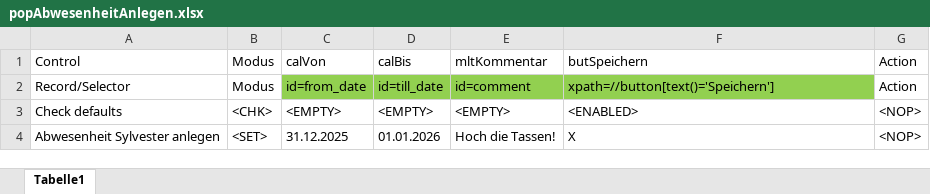
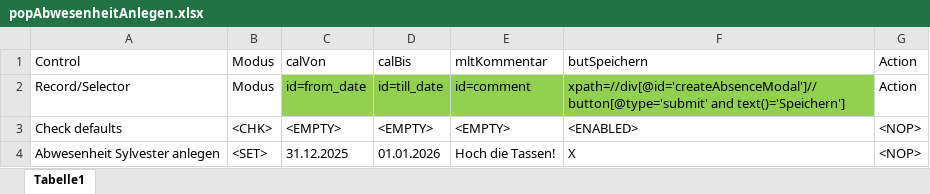
Before and after one commit to fargus68/OnTop, an Excel workbook: Data/Dialogs/popAbwesenheitAnlegen.xlsx, sheet Tabelle1, drawn as a sheet; values as stored, in another font and other column widths than the file's, no borders; charts and pictures not drawn; the diff names each change by its address in the sheet, - before the commit and + after, or states it on an @@ line.

```diff
--- a/Data/Dialogs/popAbwesenheitAnlegen.xlsx (sheet Tabelle1)
+++ b/Data/Dialogs/popAbwesenheitAnlegen.xlsx (sheet Tabelle1)
-F2: xpath=//button[text()='Speichern']
+F2: xpath=//div[@id='createAbsenceModal']//button[@type='submit' and text()='Speichern']
```
Also changed, not shown: charts or pictures, Data/Dialogs/DialogInheritance.xlsx, Data/Dialogs/dlgBaseNormal.xlsx, 20 other files.
